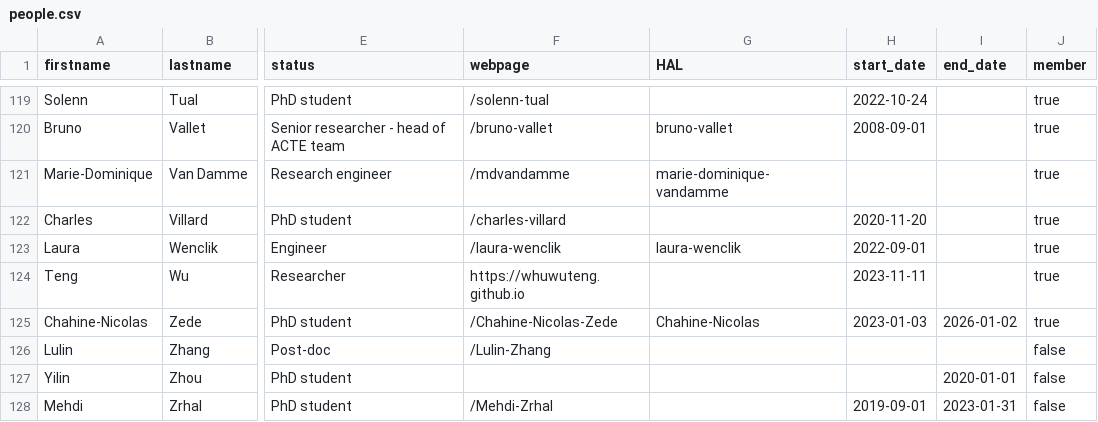
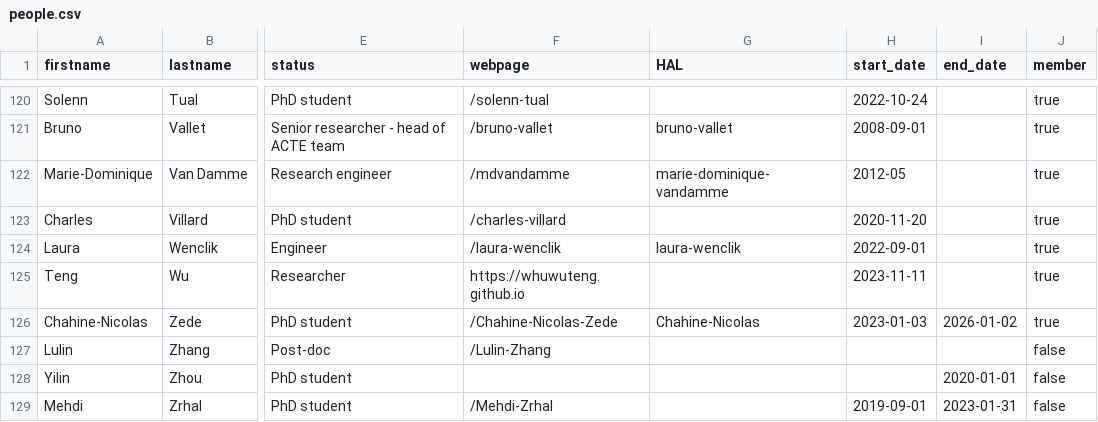
Before and after one commit to umrlastig/lastig_data, a CSV file: people.csv, drawn as a sheet; only a part is shown, gaps mark what is left out; addresses are those after the commit; the diff covers the shown part only; the diff names each change by its address in the sheet, - before the commit and + after, or states it on an @@ line.

```diff
--- a/people.csv
+++ b/people.csv
-H122 (start_date): (empty)
+H122 (start_date): 2012-05
```
Also changed, not shown: 1 added row and 19 edited cells elsewhere in this file.
